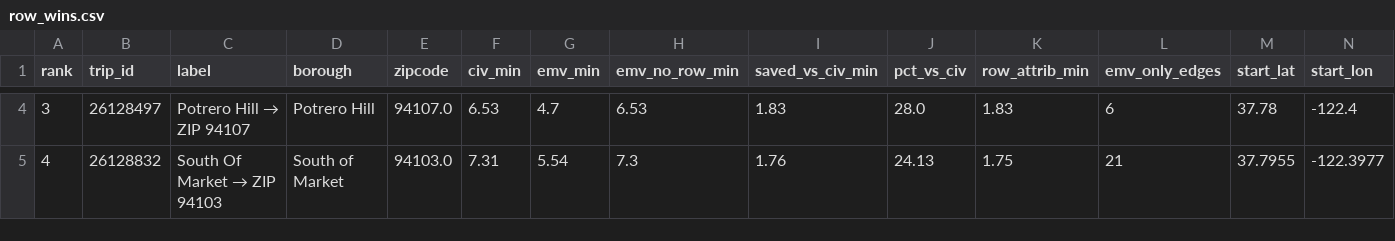
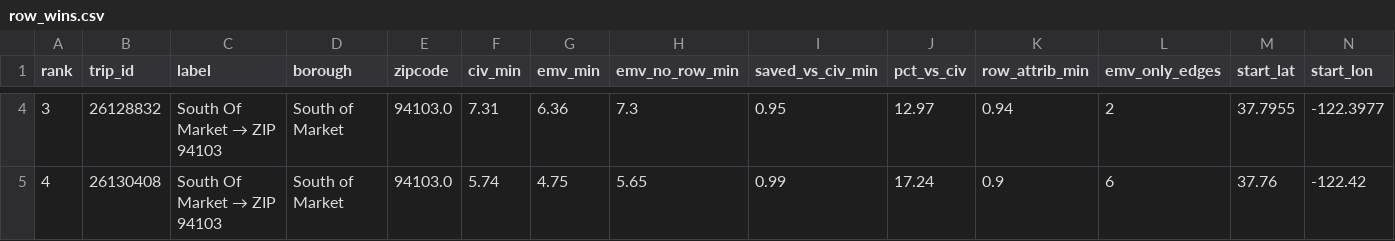
Before and after one commit to 14hydra/EMVRouteOptimization, a CSV file: data/figures/route_models/sf/row_wins.csv, drawn as a sheet; only a part is shown, gaps mark what is left out; the diff covers the shown part only; the diff names each change by its address in the sheet, - before the commit and + after, or states it on an @@ line.

```diff
--- a/data/figures/route_models/sf/row_wins.csv
+++ b/data/figures/route_models/sf/row_wins.csv
-B4 (trip_id): 26128497
+B4 (trip_id): 26128832
@@ C4 (label): Potrero Hill → ZIP 94107 → South Of Market → ZIP 94103 @@
-D4 (borough): Potrero Hill
+D4 (borough): South of Market
-E4 (zipcode): 94107.0
+E4 (zipcode): 94103.0
-F4 (civ_min): 6.53
+F4 (civ_min): 7.31
-G4 (emv_min): 4.7
+G4 (emv_min): 6.36
-H4 (emv_no_row_min): 6.53
+H4 (emv_no_row_min): 7.3
-I4 (saved_vs_civ_min): 1.83
+I4 (saved_vs_civ_min): 0.95
-J4 (pct_vs_civ): 28.0
+J4 (pct_vs_civ): 12.97
-K4 (row_attrib_min): 1.83
+K4 (row_attrib_min): 0.94
-L4 (emv_only_edges): 6
+L4 (emv_only_edges): 2
-M4 (start_lat): 37.78
+M4 (start_lat): 37.7955
-N4 (start_lon): -122.4
+N4 (start_lon): -122.3977
-B5 (trip_id): 26128832
+B5 (trip_id): 26130408
-F5 (civ_min): 7.31
+F5 (civ_min): 5.74
-G5 (emv_min): 5.54
+G5 (emv_min): 4.75
-H5 (emv_no_row_min): 7.3
+H5 (emv_no_row_min): 5.65
-I5 (saved_vs_civ_min): 1.76
+I5 (saved_vs_civ_min): 0.99
-J5 (pct_vs_civ): 24.13
+J5 (pct_vs_civ): 17.24
-K5 (row_attrib_min): 1.75
+K5 (row_attrib_min): 0.9
-L5 (emv_only_edges): 21
+L5 (emv_only_edges): 6
-M5 (start_lat): 37.7955
+M5 (start_lat): 37.76
-N5 (start_lon): -122.3977
+N5 (start_lon): -122.42
```
Also changed, not shown: 88 edited cells elsewhere in this file, data/figures/master_map_example_best.csv, data/figures/route_models/condition_route_map_times.csv, 26 other files.
